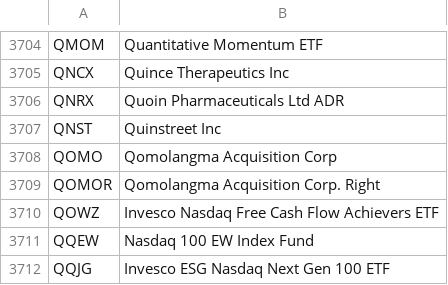
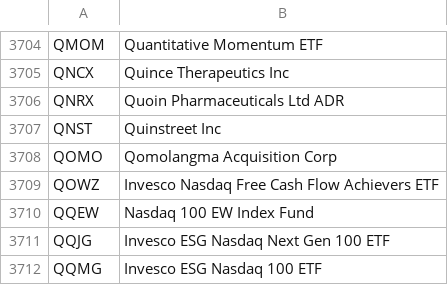
Before and after one commit to JasonHertz/finance, a CSV file: symbols_NASDAQ.csv, drawn as a sheet; only a part is shown, gaps mark what is left out; the shorter side is filled out with more unchanged rows.

Commit message:
Update symbols_NASDAQ.csv

```diff
--- a/symbols_NASDAQ.csv
+++ b/symbols_NASDAQ.csv
@@ -3708,3 +3708,2 @@ QNST,Quinstreet Inc
 QOMO,Qomolangma Acquisition Corp
-QOMOR,Qomolangma Acquisition Corp. Right
 QOWZ,Invesco Nasdaq Free Cash Flow Achievers ETF
```
